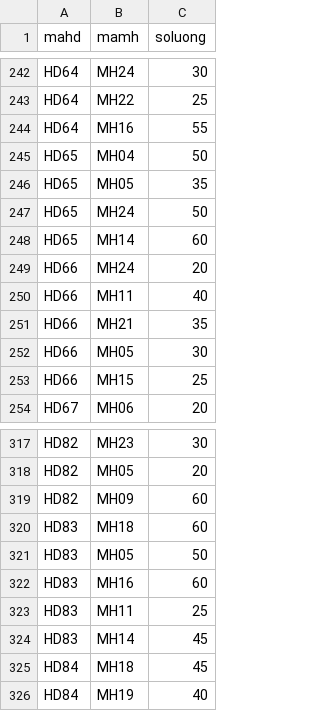
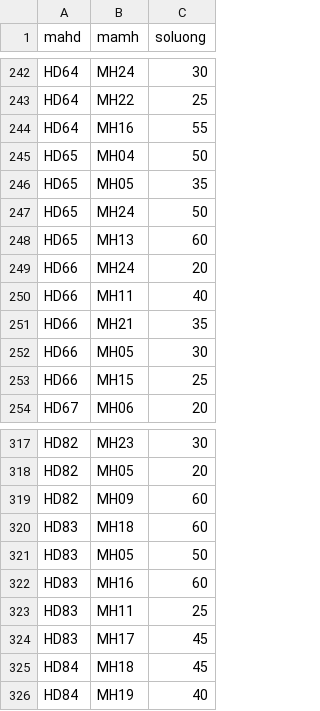
Before and after one commit to hoaithuan94/dbms, a CSV file: CSV/DATA Quan Ly Ban Hang/cthd.csv, drawn as a sheet; only a part is shown, gaps mark what is left out.

Commit message:
Update cthd.csv

```diff
--- a/CSV/DATA Quan Ly Ban Hang/cthd.csv
+++ b/CSV/DATA Quan Ly Ban Hang/cthd.csv
@@ -247,3 +247,3 @@ HD65,MH05,35
 HD65,MH24,50
-HD65,MH14,60
+HD65,MH13,60
 HD66,MH24,20
@@ -323,3 +323,3 @@ HD83,MH16,60
 HD83,MH11,25
-HD83,MH14,45
+HD83,MH17,45
 HD84,MH18,45
```
